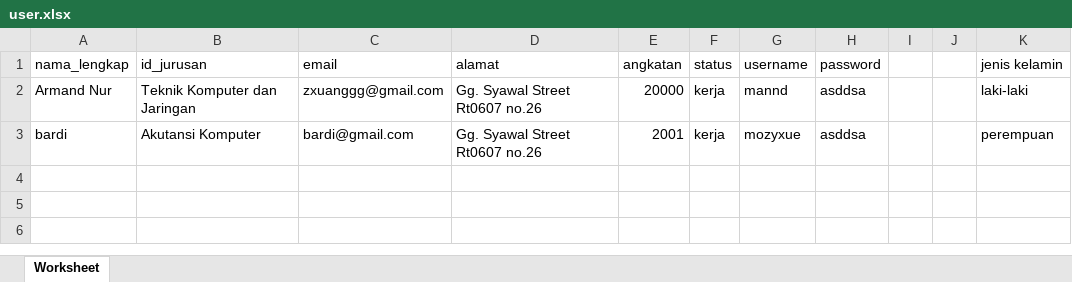
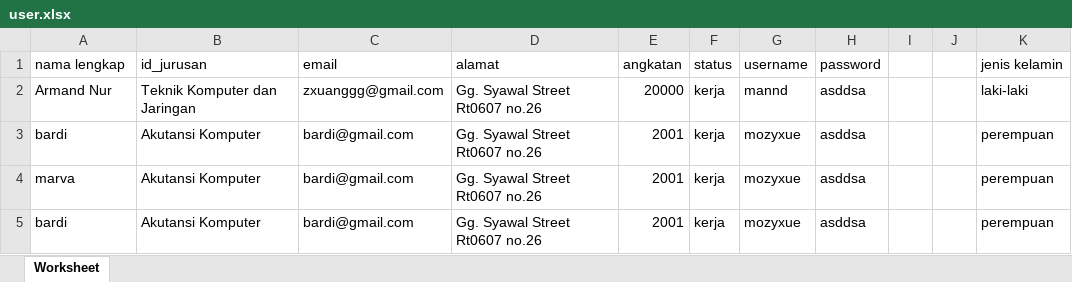
Before and after one commit to armandnur10/Sistem-Informasi-Alumni, an Excel workbook: public/DataExcel/user.xlsx, sheet Worksheet, drawn as a sheet; values as stored, in another font and other column widths than the file's, no borders; the diff names each change by its address in the sheet, - before the commit and + after, or states it on an @@ line.

Commit message:
fix problem in jurusan table

```diff
--- a/public/DataExcel/user.xlsx (sheet Worksheet)
+++ b/public/DataExcel/user.xlsx (sheet Worksheet)
-A1: nama_lengkap
+A1: nama lengkap
+row 3: bardi | Akutansi Komputer | bardi@gmail.com | Gg. Syawal Street Rt0607 no.26 | 2001 | kerja | mozyxue | asddsa |  |  | perempuan
+row 4: marva | Akutansi Komputer | bardi@gmail.com | Gg. Syawal Street Rt0607 no.26 | 2001 | kerja | mozyxue | asddsa |  |  | perempuan
```
Also changed, not shown: 4 other files.
